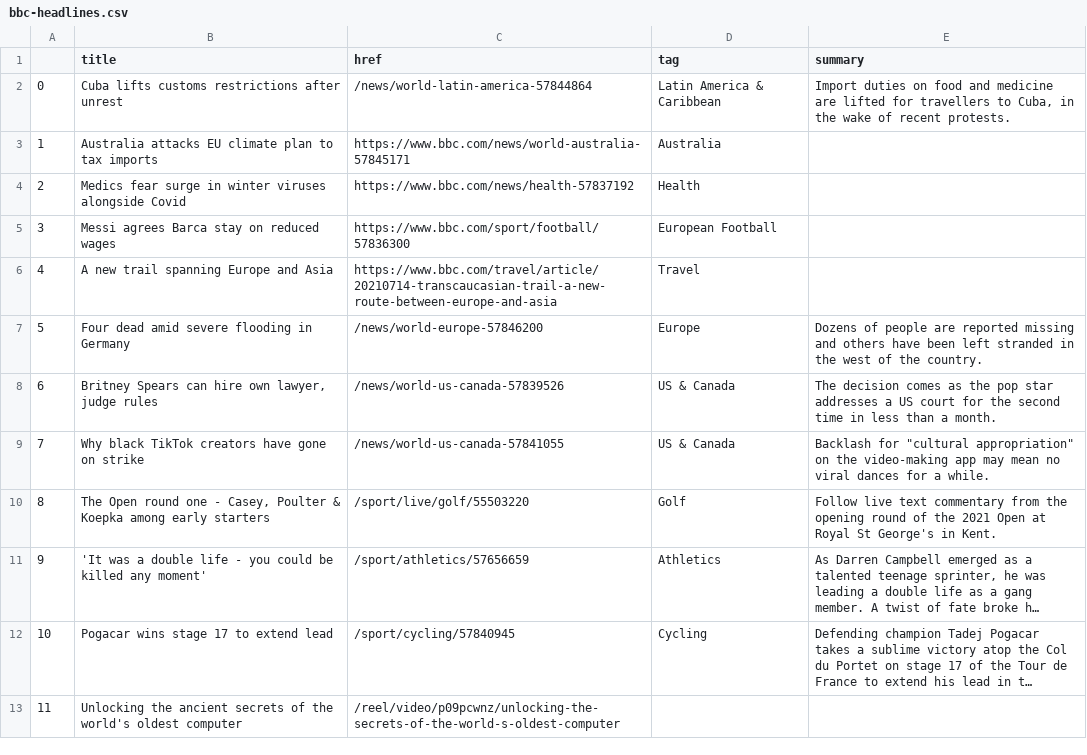
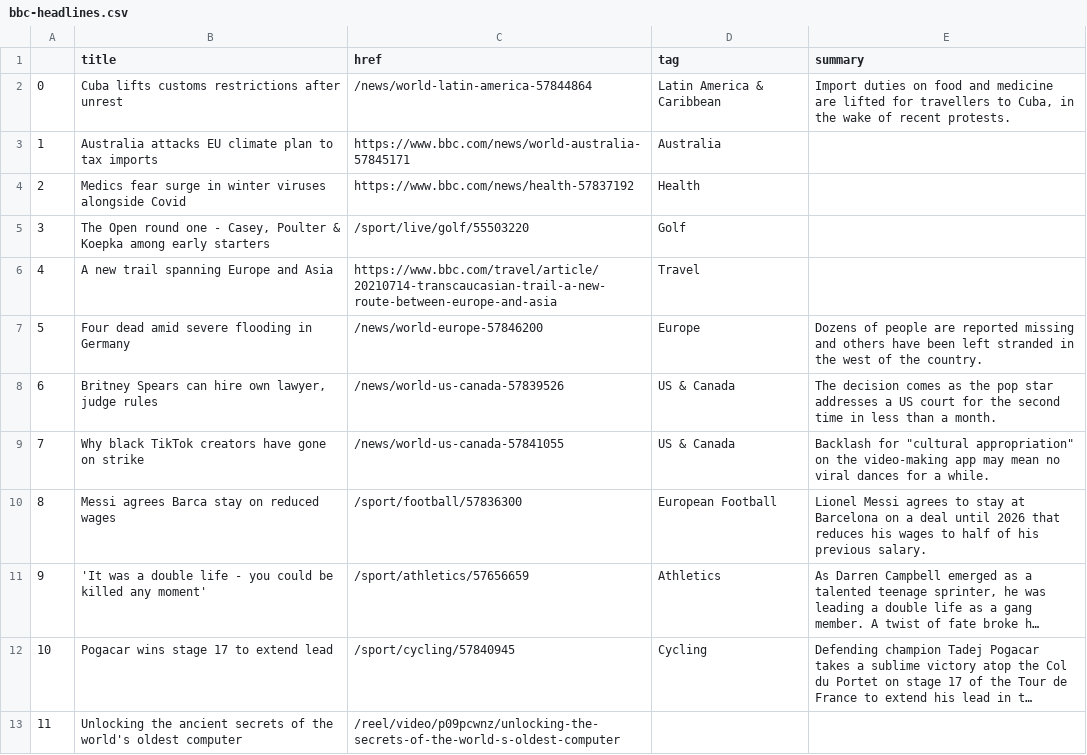
Before and after one commit to bujanowski/automated-scraper, a CSV file: bbc-headlines.csv, drawn as a sheet; only a part is shown; long unchanged cells end in …; the diff names each change by its address in the sheet, - before the commit and + after, or states it on an @@ line.

```diff
--- a/bbc-headlines.csv
+++ b/bbc-headlines.csv
-B5 (title): Messi agrees Barca stay on reduced wages
+B5 (title): The Open round one - Casey, Poulter & Koepka among early starters
-C5 (href): https://www.bbc.com/sport/football/57836300
+C5 (href): /sport/live/golf/55503220
-D5 (tag): European Football
+D5 (tag): Golf
-B10 (title): The Open round one - Casey, Poulter & Koepka among early starters
+B10 (title): Messi agrees Barca stay on reduced wages
-C10 (href): /sport/live/golf/55503220
+C10 (href): /sport/football/57836300
-D10 (tag): Golf
+D10 (tag): European Football
-E10 (summary): Follow live text commentary from the opening round of the 2021 Open at Royal St George's in Kent.
+E10 (summary): Lionel Messi agrees to stay at Barcelona on a deal until 2026 that reduces his wages to half of his previous salary.
```
